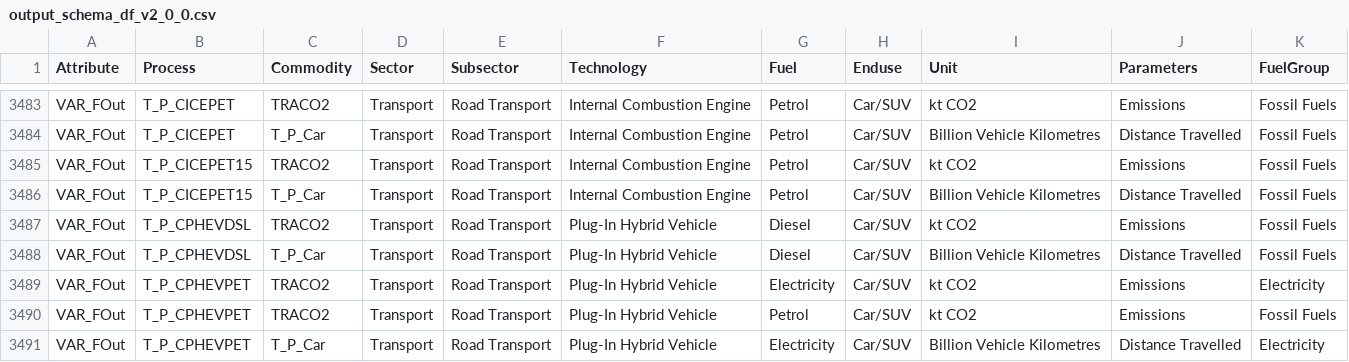
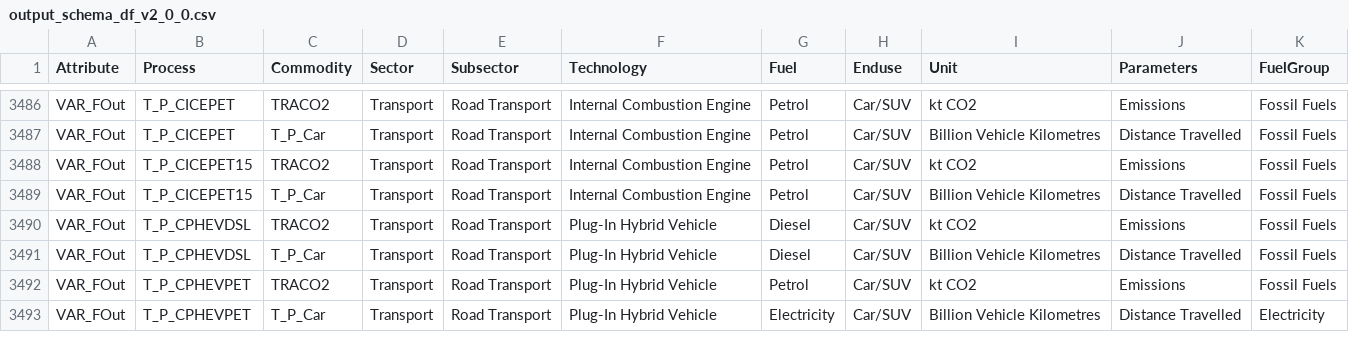
Before and after one commit to EECA-NZ/TIMES-NZ-Visualisation, a CSV file: schema_generation/data/output/output_schema_df_v2_0_0.csv, drawn as a sheet; only a part is shown, gaps mark what is left out; the diff covers the shown part only.

```diff
--- a/schema_generation/data/output/output_schema_df_v2_0_0.csv
+++ b/schema_generation/data/output/output_schema_df_v2_0_0.csv
@@ -3488,3 +3491,2 @@ VAR_FOut,T_P_CPHEVDSL,TRACO2,Transport,Road Transport,Plug-In Hybrid Vehicle,Die
 VAR_FOut,T_P_CPHEVDSL,T_P_Car,Transport,Road Transport,Plug-In Hybrid Vehicle,Diesel,Car/SUV,Billion Vehicle Kilometres,Distance Travelled,Fossil Fuels
-VAR_FOut,T_P_CPHEVPET,TRACO2,Transport,Road Transport,Plug-In Hybrid Vehicle,Electricity,Car/SUV,kt CO2,Emissions,Electricity
 VAR_FOut,T_P_CPHEVPET,TRACO2,Transport,Road Transport,Plug-In Hybrid Vehicle,Petrol,Car/SUV,kt CO2,Emissions,Fossil Fuels
```
Also changed, not shown: 3 added rows and 2 removed rows elsewhere in this file, schema_generation/data/input/Items-List-Commodity.csv, schema_generation/data/input/Items-List-Process.csv, 5 other files.
